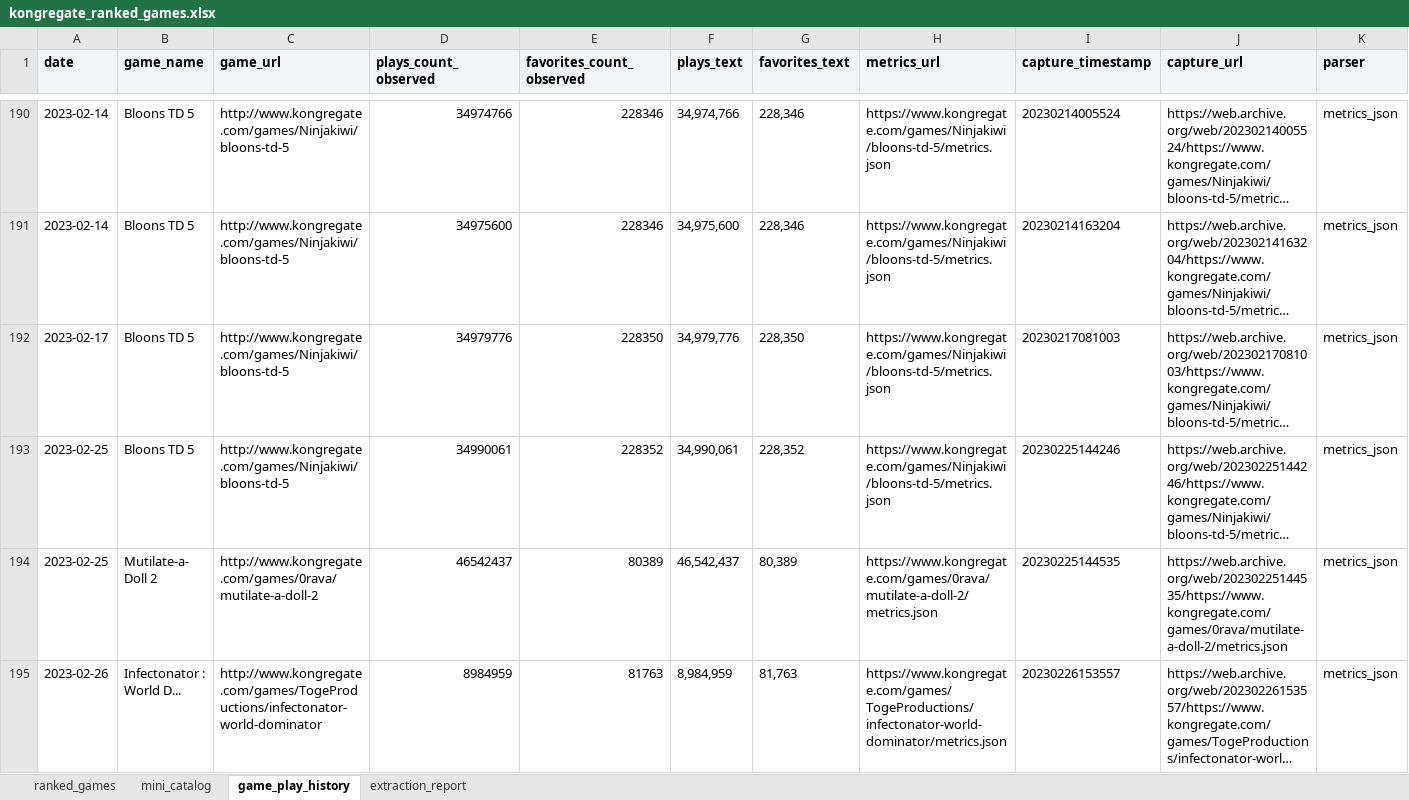
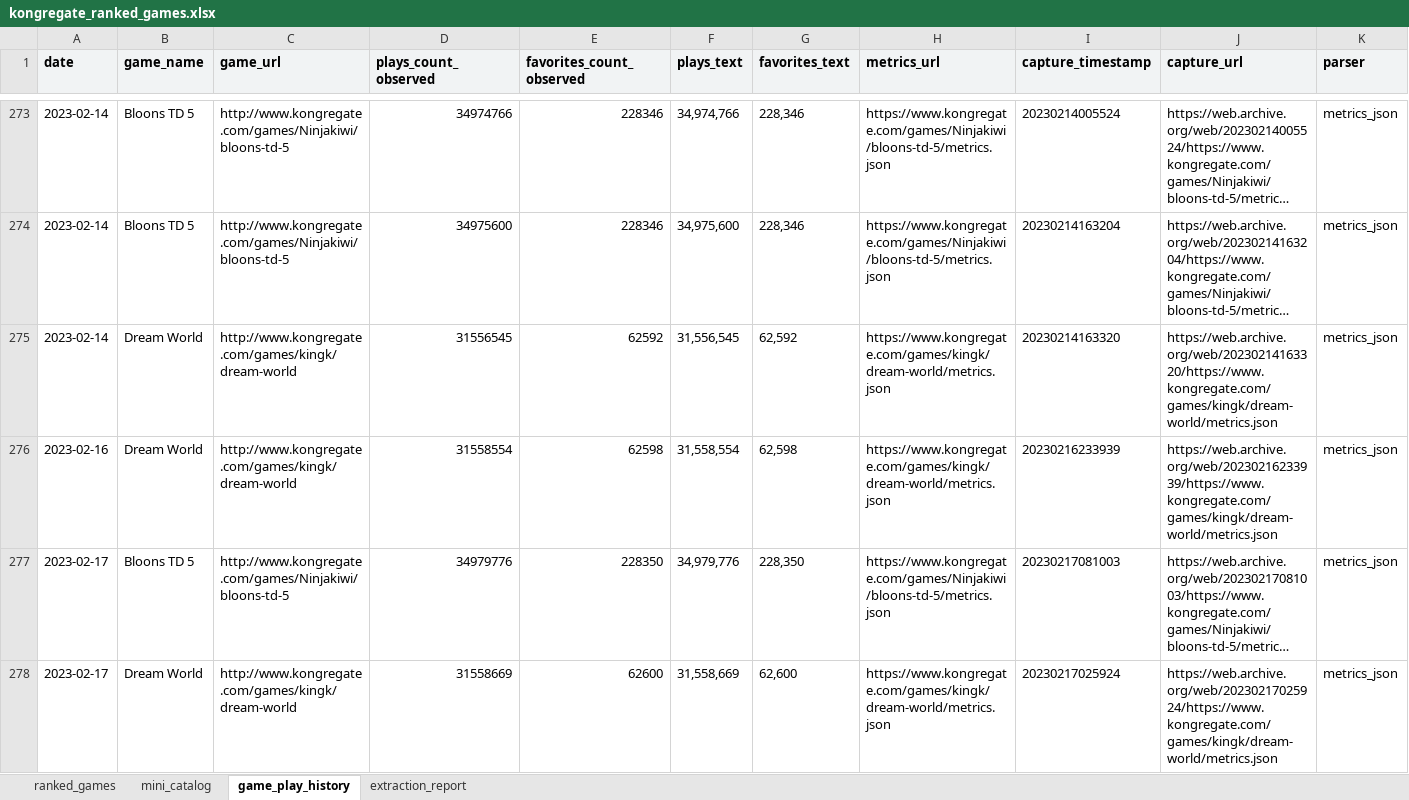
Before and after one commit to DataViking-Tech/kongregate-plays-data, an Excel workbook: outputs/kongregate_ranked_games/kongregate_ranked_games.xlsx, sheet game_play_history, drawn as a sheet; only a part is shown, gaps mark what is left out; the shorter side is filled out with more unchanged rows; long unchanged cells end in …; values as stored, in another font and other column widths than the file's, no borders; table styles not drawn; rows hold the shown columns only; the diff covers the shown part only; the diff names each change by its address in the sheet, - before the commit and + after, or states it on an @@ line.

Commit message:
Refresh metrics history and add data quality scan

```diff
--- a/outputs/kongregate_ranked_games/kongregate_ranked_games.xlsx (sheet game_play_history)
+++ b/outputs/kongregate_ranked_games/kongregate_ranked_games.xlsx (sheet game_play_history)
+row 275: 2023-02-14 | Dream World | http://www.kongregate.com/games/kingk/dream-world | 31556545 | 62592 | 31,556,545 | 62,592 | https://www.kongregate.com/games/kingk/dream-world/metrics.json | 20230214163320 | https://web.archive.org/web/20230214163320/https://www.kongregate.com/games/kingk/dream-world/metrics.json | metrics_json
+row 276: 2023-02-16 | Dream World | http://www.kongregate.com/games/kingk/dream-world | 31558554 | 62598 | 31,558,554 | 62,598 | https://www.kongregate.com/games/kingk/dream-world/metrics.json | 20230216233939 | https://web.archive.org/web/20230216233939/https://www.kongregate.com/games/kingk/dream-world/metrics.json | metrics_json
+row 278: 2023-02-17 | Dream World | http://www.kongregate.com/games/kingk/dream-world | 31558669 | 62600 | 31,558,669 | 62,600 | https://www.kongregate.com/games/kingk/dream-world/metrics.json | 20230217025924 | https://web.archive.org/web/20230217025924/https://www.kongregate.com/games/kingk/dream-world/metrics.json | metrics_json
```
Also changed, not shown: 105 added rows elsewhere in this sheet, 18 other files.
